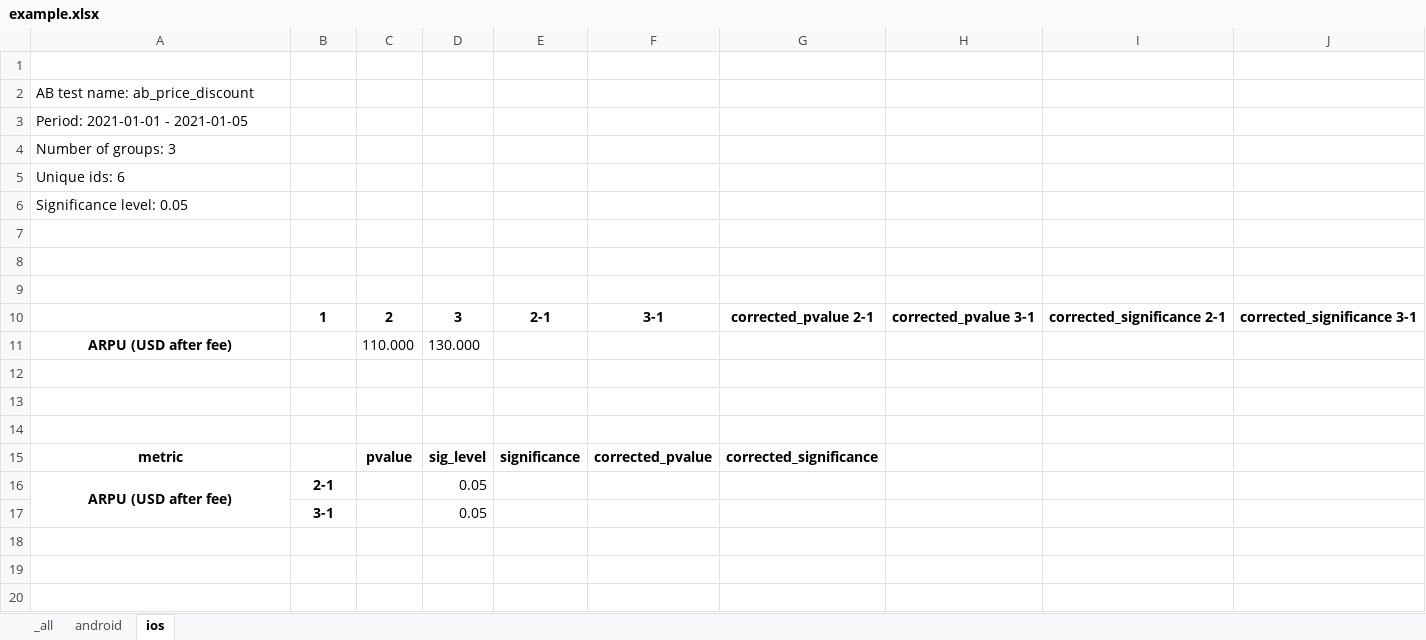
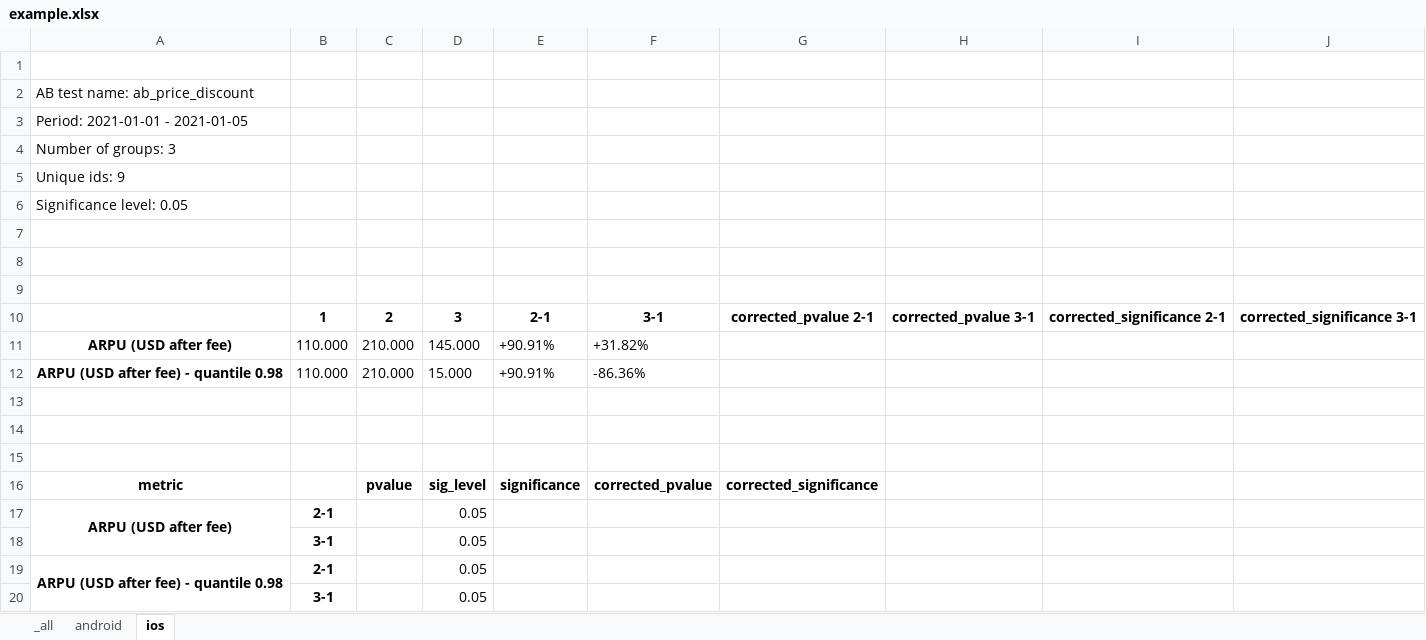
Before and after one commit to sqweptic/burnaby, an Excel workbook: src/example.xlsx, sheet ios, drawn as a sheet; values as stored, in another font and other column widths than the file's, no borders; removed rows and columns are numbered as before the commit, all else as after; the diff names each change by its address in the sheet, - before the commit and + after, or states it on an @@ line.

```diff
--- a/src/example.xlsx (sheet ios)
+++ b/src/example.xlsx (sheet ios)
-A5: Unique ids: 6
+A5: Unique ids: 9
-row 11: ARPU (USD after fee) |  | 110.000 | 130.000
+row 11: ARPU (USD after fee) | 110.000 | 210.000 | 145.000 | +90.91% | +31.82%
+row 12: ARPU (USD after fee) - quantile 0.98 | 110.000 | 210.000 | 15.000 | +90.91% | -86.36%
-A16:A17 merged
+A17:A18 merged
+row 18:  | 3-1 |  | 0.05
+row 19: ARPU (USD after fee) - quantile 0.98 | 2-1 |  | 0.05
```
Also changed, not shown: sheet _all, sheet android, 6 other files.
